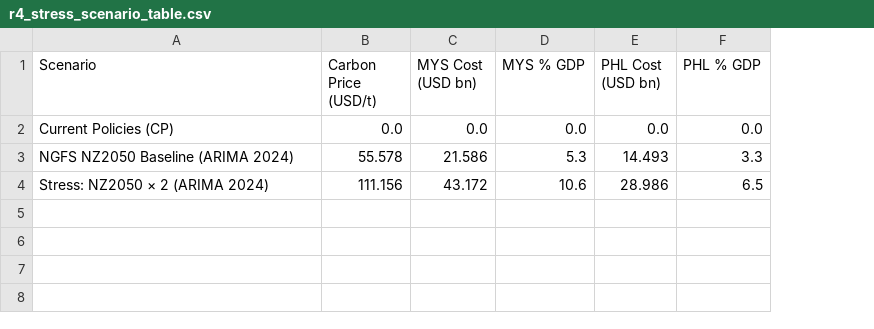
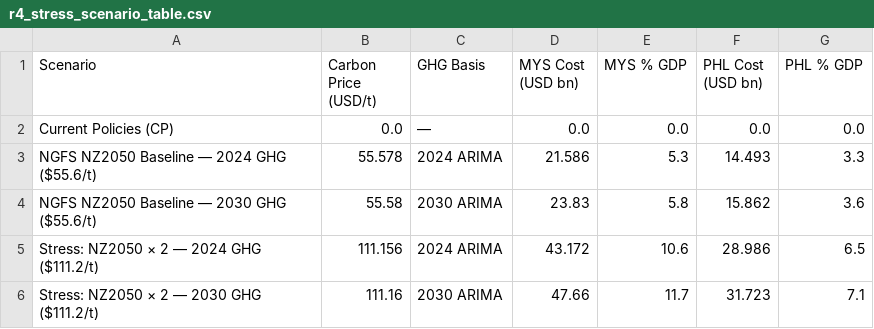
Before and after one commit to Jiakang418/R-Ignite-Masa-Hacktathonn, a CSV file: outputs/r4_stress_scenario_table.csv, drawn as a sheet; addresses are those after the commit; the diff names each change by its address in the sheet, - before the commit and + after, or states it on an @@ line.

```diff
--- a/outputs/r4_stress_scenario_table.csv
+++ b/outputs/r4_stress_scenario_table.csv
+column C (GHG Basis), rows 2-3: — | 2024 ARIMA; row 5: 2024 ARIMA
-A3 (Scenario): NGFS NZ2050 Baseline (ARIMA 2024)
+A3 (Scenario): NGFS NZ2050 Baseline — 2024 GHG ($55.6/t)
+row 4: NGFS NZ2050 Baseline — 2030 GHG ($55.6/t) | 55.58 | 2030 ARIMA | 23.83 | 5.8 | 15.862 | 3.6
-A5 (Scenario): Stress: NZ2050 × 2 (ARIMA 2024)
+A5 (Scenario): Stress: NZ2050 × 2 — 2024 GHG ($111.2/t)
+row 6: Stress: NZ2050 × 2 — 2030 GHG ($111.2/t) | 111.16 | 2030 ARIMA | 47.66 | 11.7 | 31.723 | 7.1
```
Also changed, not shown: outputs/r2_ghg_forecast_table.csv, outputs/r4_pass_through_sensitivity_matrix.csv, 10 other files.
